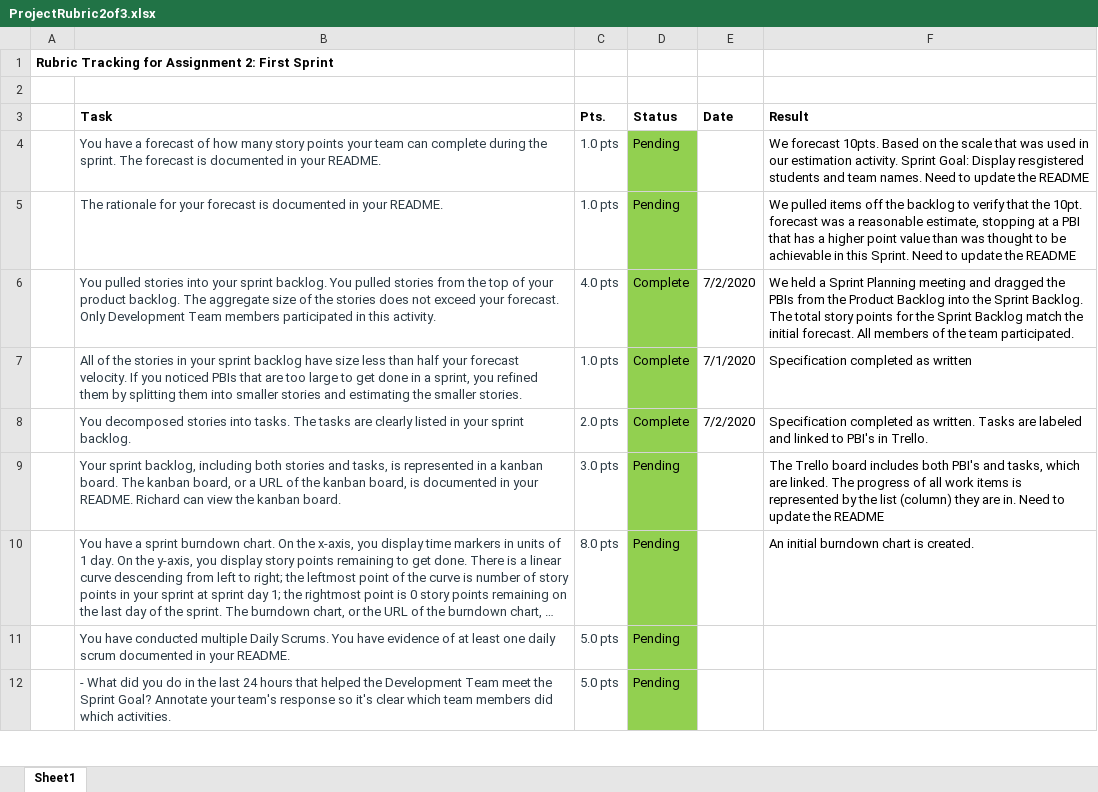
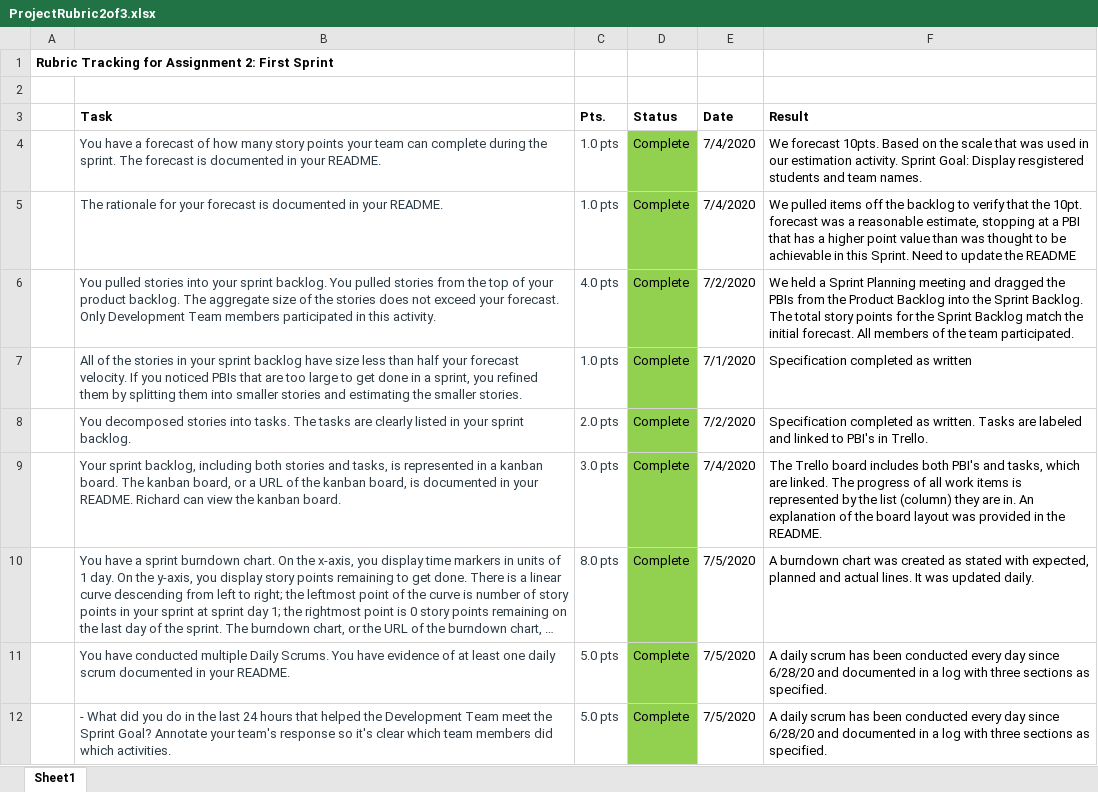
Before and after one commit to josephalfred7/Teamify, an Excel workbook: admin/ProjectRubric2of3.xlsx, sheet Sheet1, drawn as a sheet; only a part is shown; long unchanged cells end in …; values as stored, in another font and other column widths than the file's, no borders; conditional formats not drawn; the diff covers the shown part only; the diff names each change by its address in the sheet, - before the commit and + after, or states it on an @@ line.

Commit message:
Update part 2 of 3 rubric, add submission writeup

```diff
--- a/admin/ProjectRubric2of3.xlsx (sheet Sheet1)
+++ b/admin/ProjectRubric2of3.xlsx (sheet Sheet1)
-D4:D5 (Status): Pending
+D4:D5 (Status): Complete
-E4:E5 (Date): (empty)
+E4:E5 (Date): 7/4/2020
-F4 (Result): …team names. Need to update the README
+F4 (Result): …team names.
-D9:D12 (Status): Pending
+D9:D12 (Status): Complete
-E9 (Date): (empty)
+E9 (Date): 7/4/2020
-F9 (Result): …are in. Need to update the README
+F9 (Result): …are in. An explanation of the board layout was provided in the README.
-E10:E12 (Date): (empty)
+E10:E12 (Date): 7/5/2020
-F10 (Result): An initial burndown chart is created.
+F10 (Result): A burndown chart was created as stated with expected, planned and actual lines. It was updated daily.
-F11:F12 (Result): (empty)
+F11:F12 (Result): A daily scrum has been conducted every day since 6/28/20 and documented in a log with three sections as specified.
```
Also changed, not shown: 20 edited cells elsewhere in this sheet, 1 other file.
